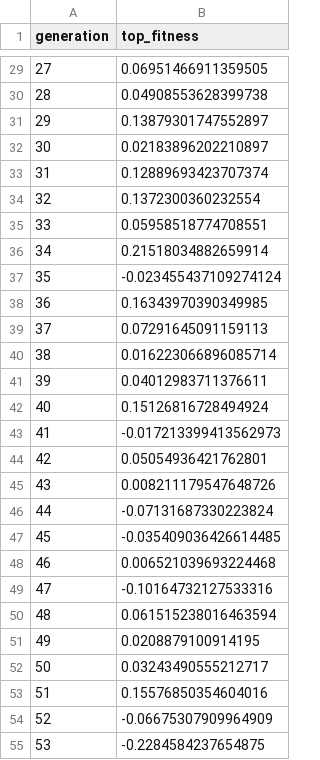
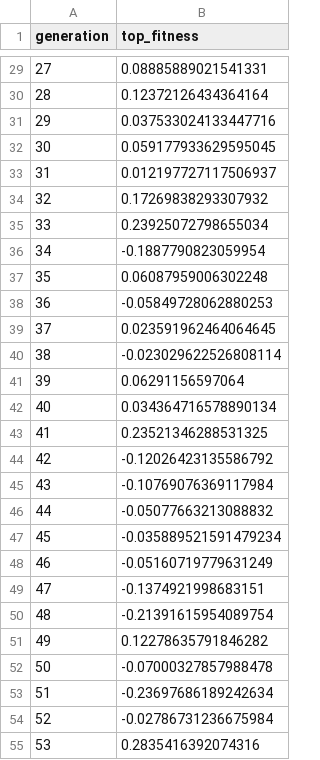
Before and after one commit to bakerb15/roboschool, a CSV file: agent_zoo/evolutionExperiment2.results.csv, drawn as a sheet; only a part is shown, gaps mark what is left out; the diff covers the shown part only.

```diff
--- a/agent_zoo/evolutionExperiment2.results.csv
+++ b/agent_zoo/evolutionExperiment2.results.csv
@@ -29,27 +29,27 @@ generation, top_fitness
-27, 0.06951466911359505
-28, 0.04908553628399738
-29, 0.13879301747552897
-30, 0.02183896202210897
-31, 0.12889693423707374
-32, 0.1372300360232554
-33, 0.05958518774708551
-34, 0.21518034882659914
-35, -0.023455437109274124
-36, 0.16343970390349985
-37, 0.07291645091159113
-38, 0.016223066896085714
-39, 0.04012983711376611
-40, 0.15126816728494924
-41, -0.017213399413562973
-42, 0.05054936421762801
-43, 0.008211179547648726
-44, -0.07131687330223824
-45, -0.035409036426614485
-46, 0.006521039693224468
-47, -0.10164732127533316
-48, 0.061515238016463594
-49, 0.0208879100914195
-50, 0.03243490555212717
-51, 0.15576850354604016
-52, -0.06675307909964909
-53, -0.2284584237654875
+27, 0.08885889021541331
+28, 0.12372126434364164
+29, 0.037533024133447716
+30, 0.059177933629595045
+31, 0.012197727117506937
+32, 0.17269838293307932
+33, 0.23925072798655034
+34, -0.1887790823059954
+35, 0.06087959006302248
+36, -0.05849728062880253
+37, 0.023591962464064645
+38, -0.023029622526808114
+39, 0.06291156597064
+40, 0.034364716578890134
+41, 0.23521346288531325
+42, -0.12026423135586792
+43, -0.10769076369117984
+44, -0.05077663213088832
+45, -0.035889521591479234
+46, -0.05160719779631249
+47, -0.1374921998683151
+48, -0.21391615954089754
+49, 0.12278635791846282
+50, -0.07000327857988478
+51, -0.23697686189242634
+52, -0.02786731236675984
+53, 0.2835416392074316
```
Also changed, not shown: 173 edited cells elsewhere in this file, agent_zoo/evolutionExperiment2.timing.csv, agent_zoo/logEval.csv, 2 other files.
